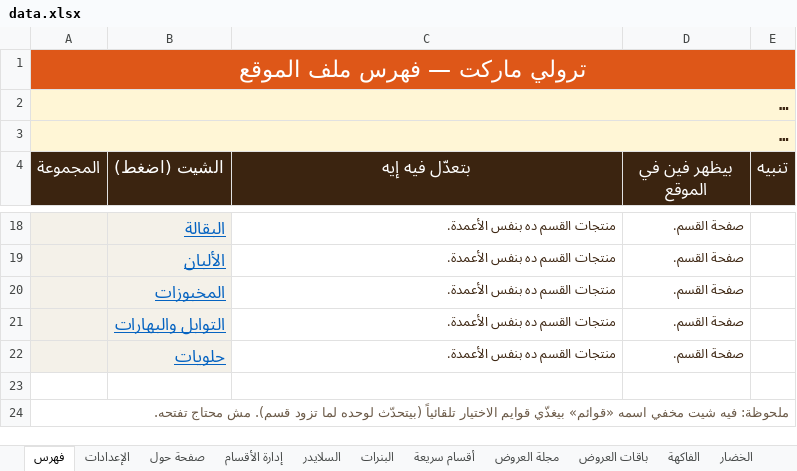
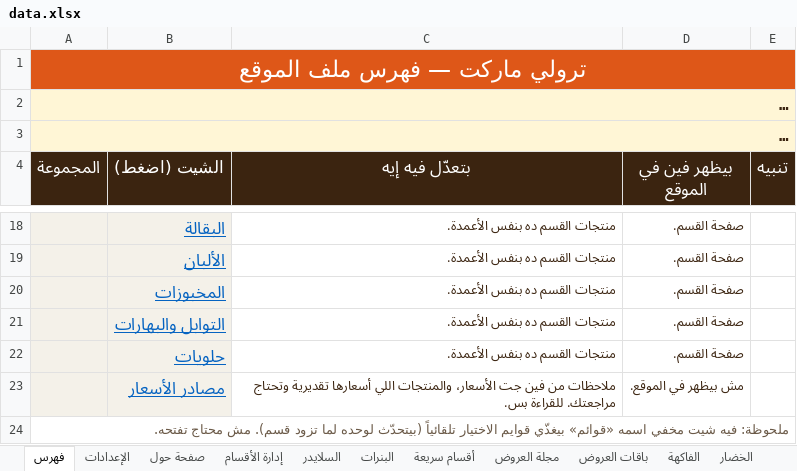
Before and after one commit to abdelazim17/23, an Excel workbook: data.xlsx, sheet فهرس, drawn as a sheet; only a part is shown, gaps mark what is left out; long unchanged cells end in …; values as stored, in another font and other column widths than the file's, no borders; the diff names each change by its address in the sheet, - before the commit and + after, or states it on an @@ line.

```diff
--- a/data.xlsx (sheet فهرس)
+++ b/data.xlsx (sheet فهرس)
-A23:B23 fill: none
+A23:B23 fill: #F4F1E9
-row 23: (empty)
+row 23:  | مصادر الأسعار | ملاحظات من فين جت الأسعار، والمنتجات اللي أسعارها تقديرية وتحتاج مراجعتك. للقراءة بس. | مش بيظهر في الموقع.
```
Also changed, not shown: sheet البقالة, sheet الألبان, sheet المشروبات, sheet التسالي, sheet الفاكهة, sheet مكسرات, 4 more sheets, other sheet tabs, 54 other files.
